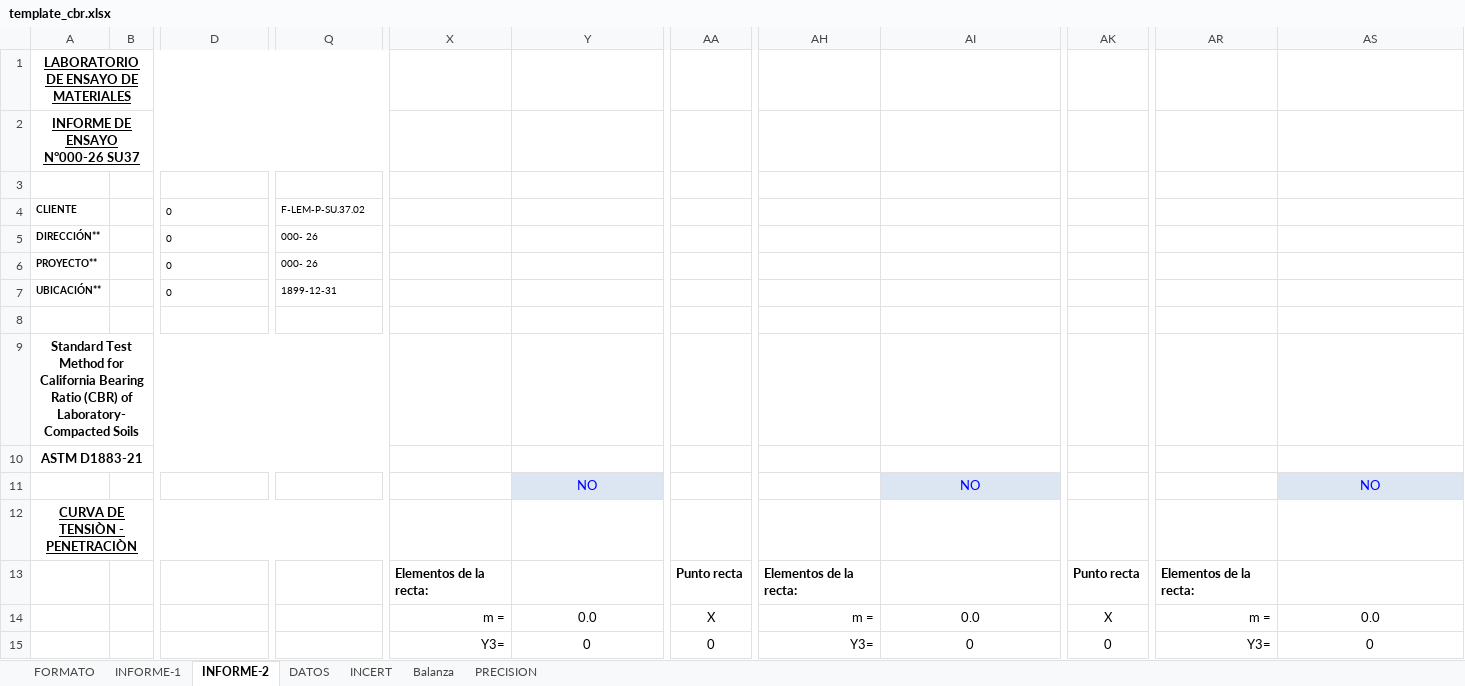
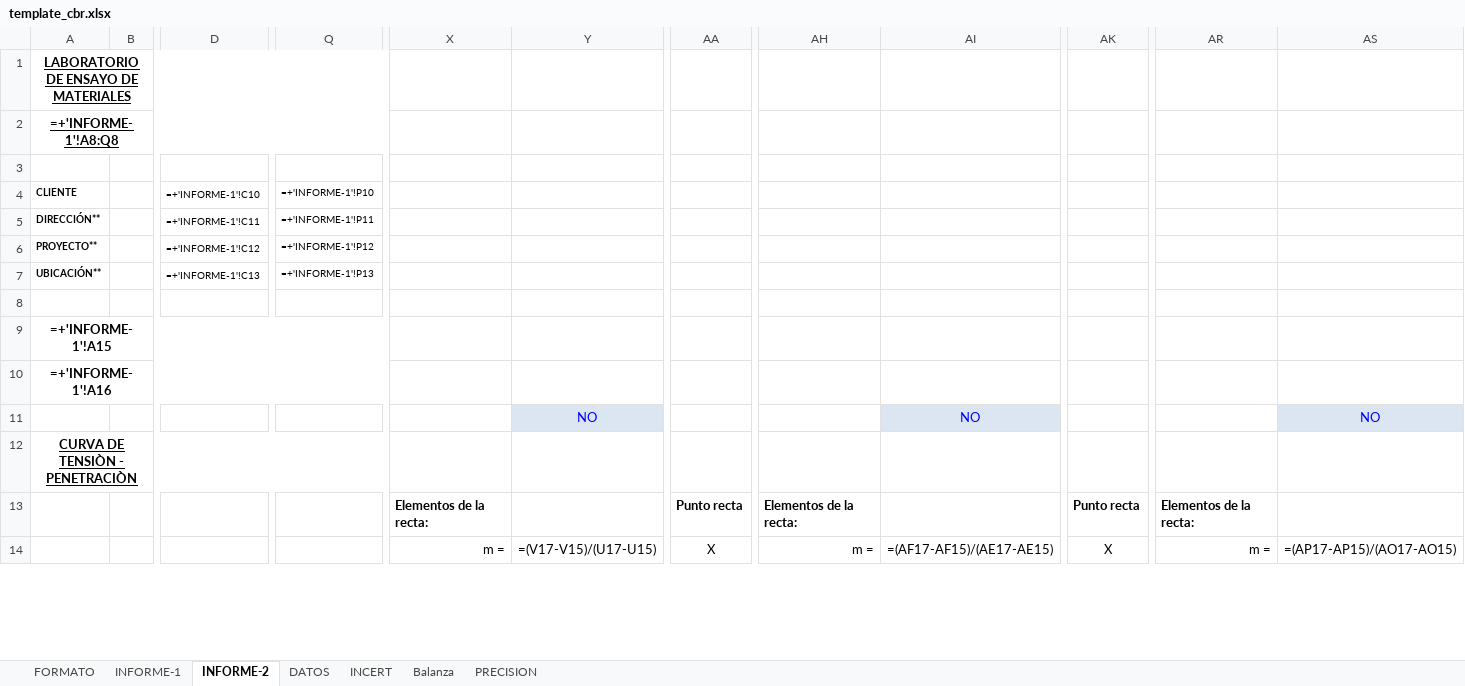
Before and after one commit to keviskibidi33-png/api-geofal-crm, an Excel workbook: app/templates/template_cbr.xlsx, sheet INFORME-2, drawn as a sheet; only a part is shown, gaps mark what is left out; values as stored, in another font and other column widths than the file's, no borders; formulas without a stored value are shown as written; charts and pictures and conditional formats not drawn; removed rows and columns are numbered as before the commit, all else as after; rows hold the shown columns only; the diff covers the shown part only; the diff names each change by its address in the sheet, - before the commit and + after, or states it on an @@ line.

```diff
--- a/app/templates/template_cbr.xlsx (sheet INFORME-2)
+++ b/app/templates/template_cbr.xlsx (sheet INFORME-2)
-A2: INFORME DE ENSAYO N°000-26 SU37
+A2: =+'INFORME-1'!A8:Q8
-D4: 0
+D4: =+'INFORME-1'!C10
-Q4: F-LEM-P-SU.37.02
+Q4: =+'INFORME-1'!P10
-D5: 0
+D5: =+'INFORME-1'!C11
-Q5: 000- 26
+Q5: =+'INFORME-1'!P11
-D6: 0
+D6: =+'INFORME-1'!C12
-Q6: 000- 26
+Q6: =+'INFORME-1'!P12
-D7: 0
+D7: =+'INFORME-1'!C13
-Q7: 1899-12-31
+Q7: =+'INFORME-1'!P13
-A9: Standard Test Method for California Bearing Ratio (CBR) of Laboratory-Compacted Soils
+A9: =+'INFORME-1'!A15
-A10: ASTM D1883-21
+A10: =+'INFORME-1'!A16
-Y14: 0.0
+Y14: =(V17-V15)/(U17-U15)
-AI14: 0.0
+AI14: =(AF17-AF15)/(AE17-AE15)
-AS14: 0.0
+AS14: =(AP17-AP15)/(AO17-AO15)
-row 15:  |  |  |  | Y3= | 0 | 0 | Y3= | 0 | 0 | Y3= | 0
```
Also changed, not shown: 24 added rows, 23 removed rows and 51 edited cells elsewhere in this sheet, sheet INCERT, sheet DATOS, sheet INFORME-1, sheet Balanza, sheet FORMATO, charts or pictures.
